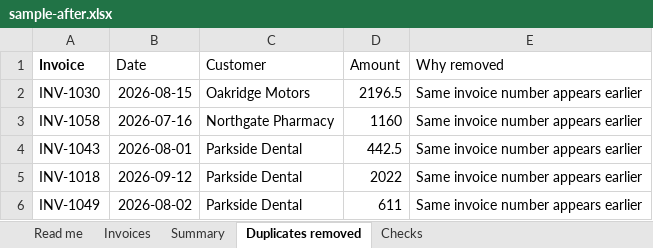
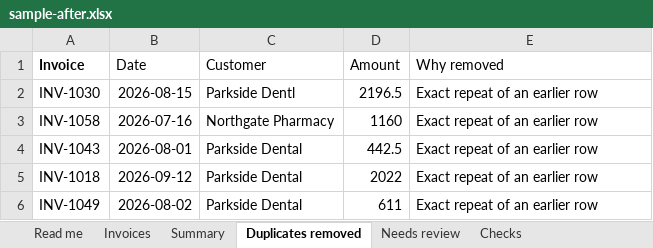
Before and after one commit to mdhindsa787-hue/groundwork, an Excel workbook: sheets/sample-after.xlsx, sheet Duplicates removed, drawn as a sheet; values as stored, in another font and other column widths than the file's, no borders; the diff names each change by its address in the sheet, - before the commit and + after, or states it on an @@ line.

```diff
--- a/sheets/sample-after.xlsx (sheet Duplicates removed)
+++ b/sheets/sample-after.xlsx (sheet Duplicates removed)
+sheet tab: Needs review
-C2 (Customer): Oakridge Motors
+C2 (Customer): Parkside Dentl
-E2:E6 (Why removed): Same invoice number appears earlier
+E2:E6 (Why removed): Exact repeat of an earlier row
```
Also changed, not shown: sheet Summary, sheet Checks, sheet Invoices, sheet Read me, 2 other files.
